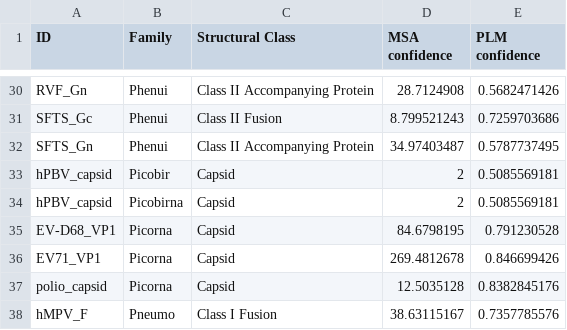
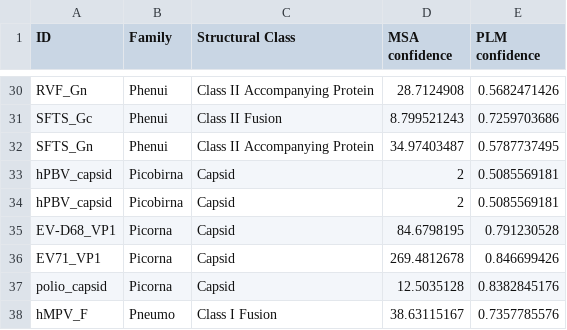
Before and after one commit to debbiemarkslab/priority-viruses, a CSV file: results/summary/who_summary.csv, drawn as a sheet; only a part is shown, gaps mark what is left out.

Commit message:
Update who_summary.csv

```diff
--- a/results/summary/who_summary.csv
+++ b/results/summary/who_summary.csv
@@ -32,3 +32,3 @@ SFTS_Gc,Phenui,Class II Fusion,8.799521243,0.7259703686
 SFTS_Gn,Phenui,Class II Accompanying Protein,34.97403487,0.5787737495
-hPBV_capsid,Picobir,Capsid,2,0.5085569181
+hPBV_capsid,Picobirna,Capsid,2,0.5085569181
 hPBV_capsid,Picobirna,Capsid,2,0.5085569181
```
